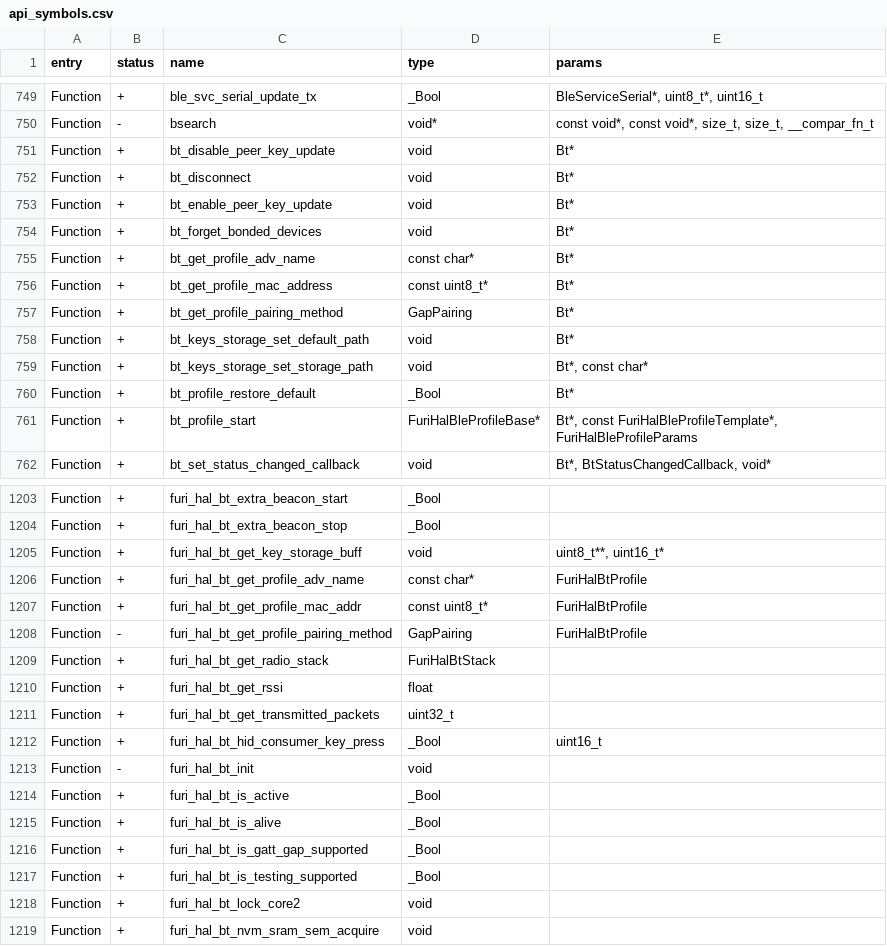
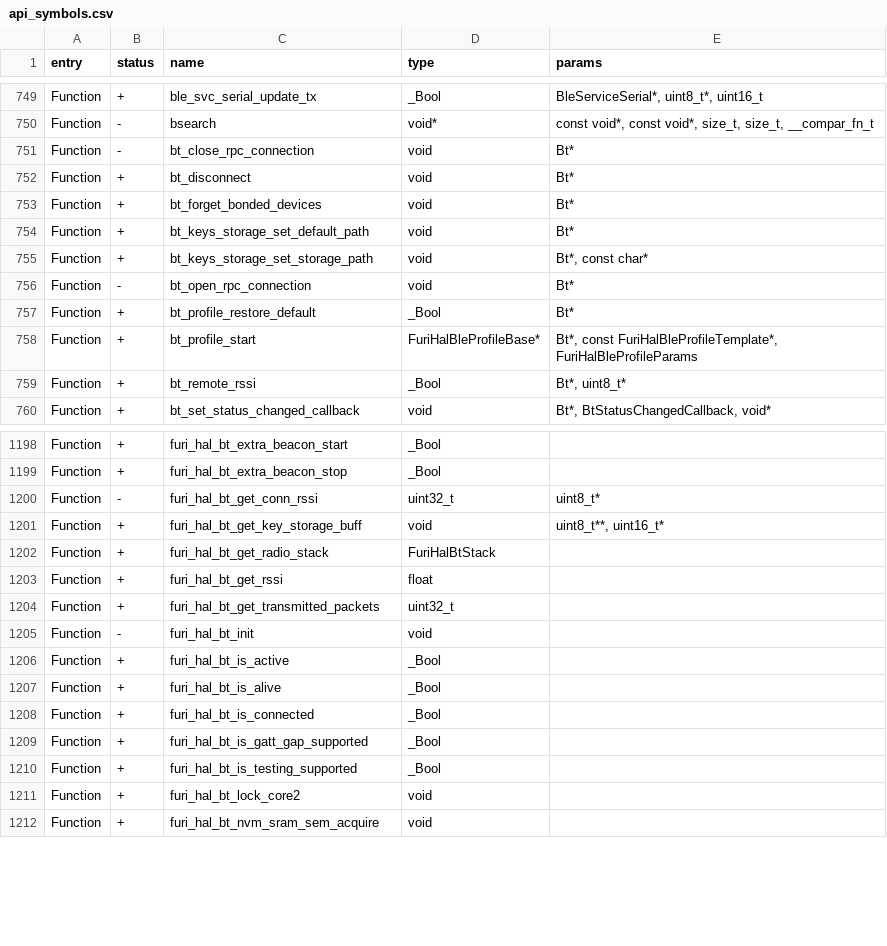
Before and after one commit to Gustav-png/Moon-Firmware, a CSV file: targets/f7/api_symbols.csv, drawn as a sheet; only a part is shown, gaps mark what is left out; the diff covers the shown part only.

```diff
--- a/targets/f7/api_symbols.csv
+++ b/targets/f7/api_symbols.csv
@@ -750,13 +750,11 @@ Function,+,ble_svc_serial_update_tx,_Bool,"BleServiceSerial*, uint8_t*, uint16_t
 Function,-,bsearch,void*,"const void*, const void*, size_t, size_t, __compar_fn_t"
-Function,+,bt_disable_peer_key_update,void,Bt*
+Function,-,bt_close_rpc_connection,void,Bt*
 Function,+,bt_disconnect,void,Bt*
-Function,+,bt_enable_peer_key_update,void,Bt*
 Function,+,bt_forget_bonded_devices,void,Bt*
-Function,+,bt_get_profile_adv_name,const char*,Bt*
-Function,+,bt_get_profile_mac_address,const uint8_t*,Bt*
-Function,+,bt_get_profile_pairing_method,GapPairing,Bt*
 Function,+,bt_keys_storage_set_default_path,void,Bt*
 Function,+,bt_keys_storage_set_storage_path,void,"Bt*, const char*"
+Function,-,bt_open_rpc_connection,void,Bt*
 Function,+,bt_profile_restore_default,_Bool,Bt*
 Function,+,bt_profile_start,FuriHalBleProfileBase*,"Bt*, const FuriHalBleProfileTemplate*, FuriHalBleProfileParams"
+Function,+,bt_remote_rssi,_Bool,"Bt*, uint8_t*"
 Function,+,bt_set_status_changed_callback,void,"Bt*, BtStatusChangedCallback, void*"
@@ -1204,6 +1199,4 @@ Function,+,furi_hal_bt_extra_beacon_start,_Bool,
 Function,+,furi_hal_bt_extra_beacon_stop,_Bool,
+Function,-,furi_hal_bt_get_conn_rssi,uint32_t,uint8_t*
 Function,+,furi_hal_bt_get_key_storage_buff,void,"uint8_t**, uint16_t*"
-Function,+,furi_hal_bt_get_profile_adv_name,const char*,FuriHalBtProfile
-Function,+,furi_hal_bt_get_profile_mac_addr,const uint8_t*,FuriHalBtProfile
-Function,-,furi_hal_bt_get_profile_pairing_method,GapPairing,FuriHalBtProfile
 Function,+,furi_hal_bt_get_radio_stack,FuriHalBtStack,
@@ -1211,3 +1204,2 @@ Function,+,furi_hal_bt_get_rssi,float,
 Function,+,furi_hal_bt_get_transmitted_packets,uint32_t,
-Function,+,furi_hal_bt_hid_consumer_key_press,_Bool,uint16_t
 Function,-,furi_hal_bt_init,void,
@@ -1215,2 +1207,3 @@ Function,+,furi_hal_bt_is_active,_Bool,
 Function,+,furi_hal_bt_is_alive,_Bool,
+Function,+,furi_hal_bt_is_connected,_Bool,
 Function,+,furi_hal_bt_is_gatt_gap_supported,_Bool,
```
Also changed, not shown: 1 added row and 6 removed rows elsewhere in this file, 12 other files.
